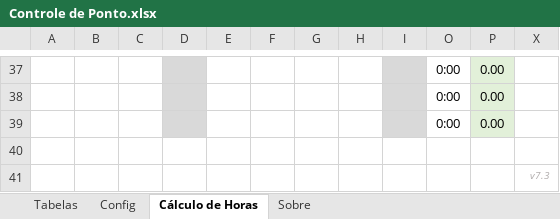
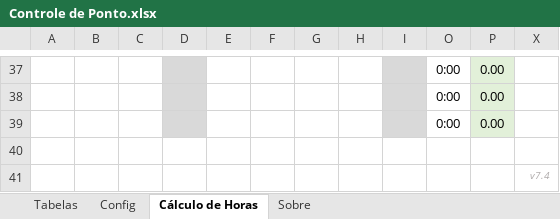
Before and after one commit to excelguru/controle-de-ponto, an Excel workbook: Controle de Ponto.xlsx, sheet Cálculo de Horas, drawn as a sheet; only a part is shown, gaps mark what is left out; values as stored, in another font and other column widths than the file's, no borders; conditional formats and table styles not drawn; the diff names each change by its address in the sheet, - before the commit and + after, or states it on an @@ line.

Commit message:
Controle de horas por período

```diff
--- a/Controle de Ponto.xlsx (sheet Cálculo de Horas)
+++ b/Controle de Ponto.xlsx (sheet Cálculo de Horas)
-X41: v7.3
+X41: v7.4
```
Also changed, not shown: sheet Config, hidden cells.
